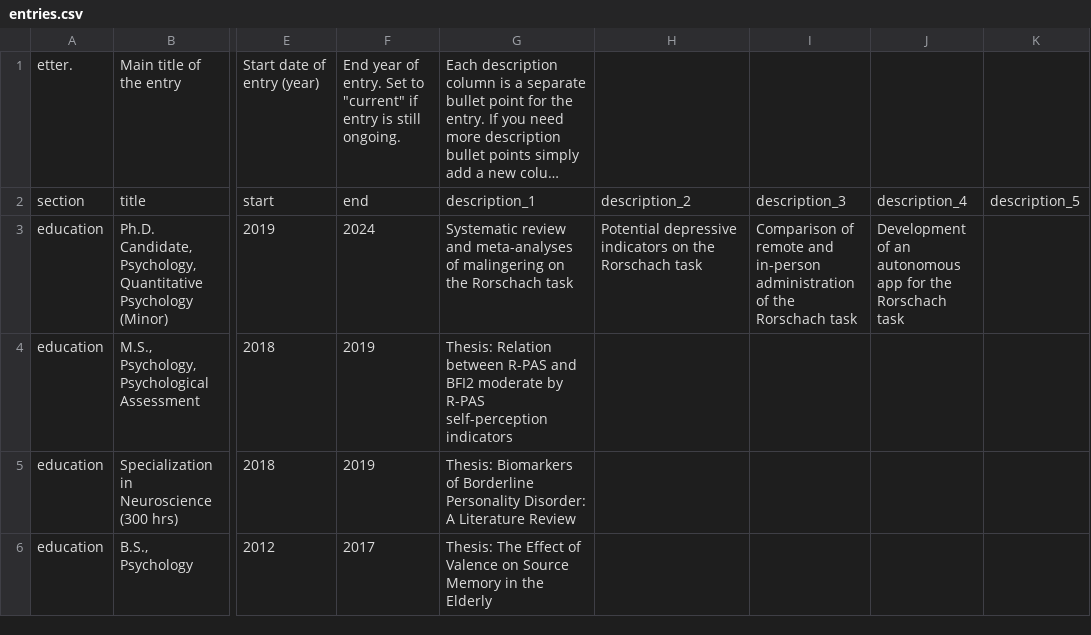
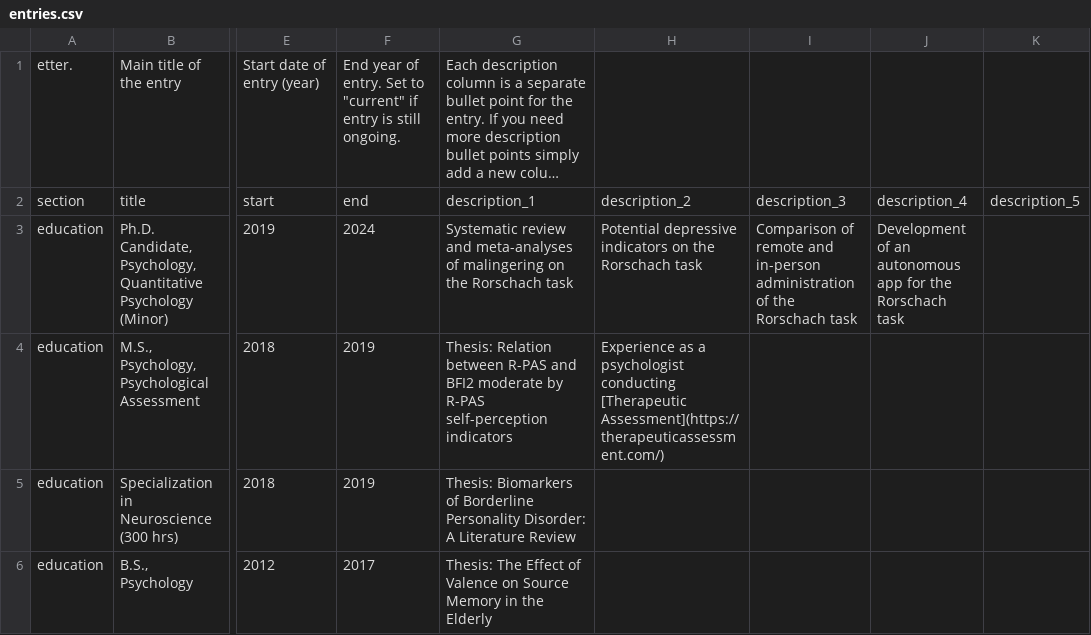
Before and after one commit to ruampimentel/Pimentel_CV, a CSV file: data/entries.csv, drawn as a sheet; only a part is shown, gaps mark what is left out; long unchanged cells end in …; the diff covers the shown part only; the diff names each change by its address in the sheet, - before the commit and + after, or states it on an @@ line.

```diff
--- a/data/entries.csv
+++ b/data/entries.csv
-H4: (empty)
+H4: Experience as a psychologist conducting [Therapeutic Assessment](https://therapeuticassessment.com/)
```
Also changed, not shown: 1 moved row and 6 edited cells elsewhere in this file, 4 other files.
